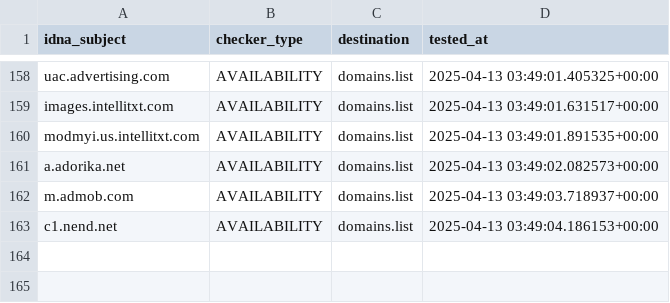
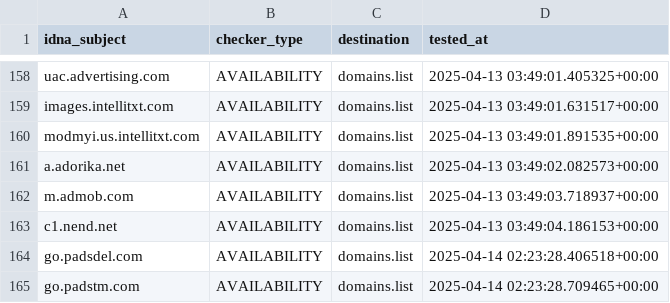
Before and after one commit to Ultimate-Hosts-Blacklist/MinimalHostsBlocker, a CSV file: .pyfunceble/inactive.csv, drawn as a sheet; only a part is shown, gaps mark what is left out; the diff names each change by its address in the sheet, - before the commit and + after, or states it on an @@ line.

```diff
--- a/.pyfunceble/inactive.csv
+++ b/.pyfunceble/inactive.csv
+row 164: go.padsdel.com | AVAILABILITY | domains.list | 2025-04-14 02:23:28.406518+00:00
+row 165: go.padstm.com | AVAILABILITY | domains.list | 2025-04-14 02:23:28.709465+00:00
```
Also changed, not shown: 18 other files.
